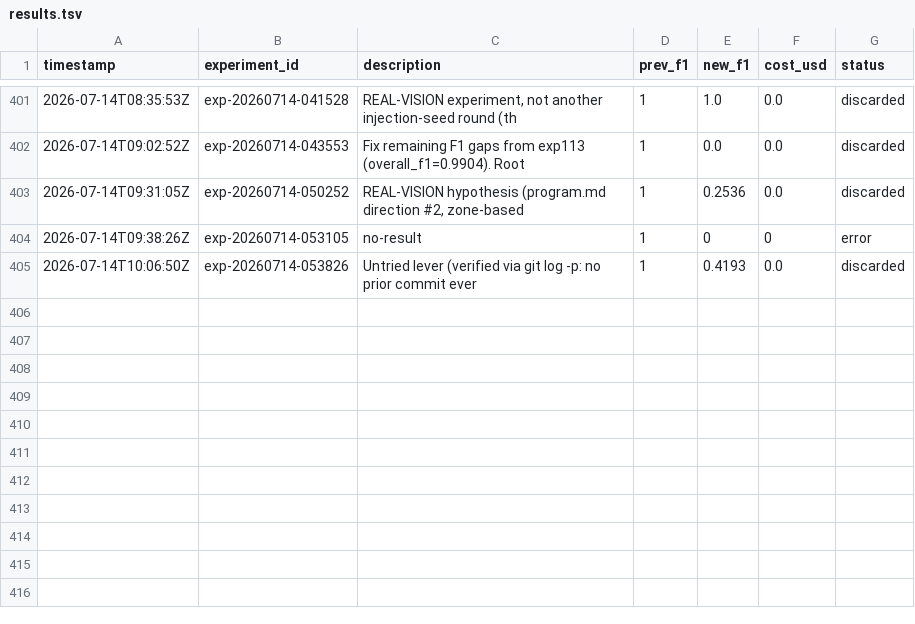
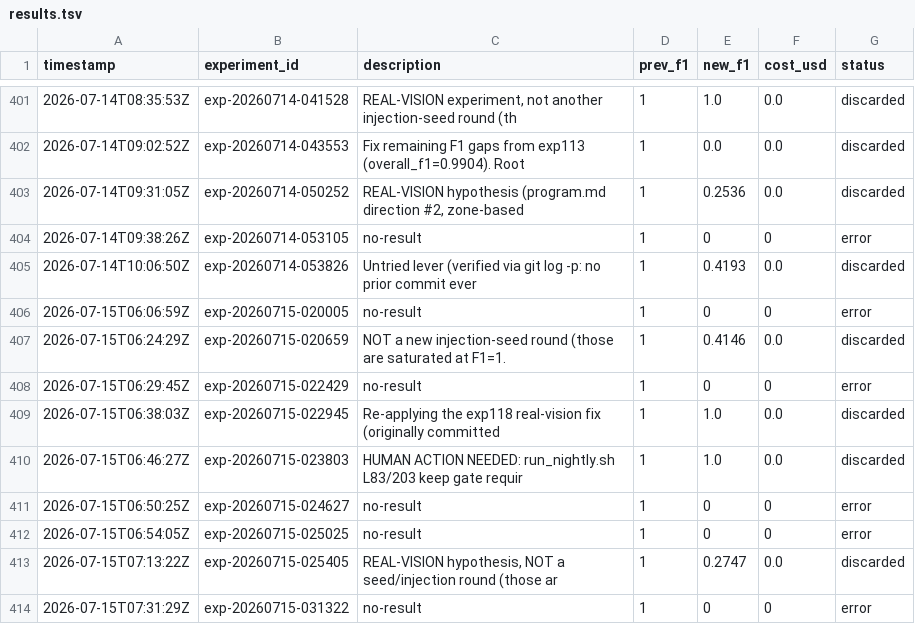
Before and after one commit to amruth9459/nanoclaw, a TSV file: groups/main/lexios-autoresearch/results.tsv, drawn as a sheet; only a part is shown, gaps mark what is left out; the diff names each change by its address in the sheet, - before the commit and + after, or states it on an @@ line.

```diff
--- a/groups/main/lexios-autoresearch/results.tsv
+++ b/groups/main/lexios-autoresearch/results.tsv
+row 406: 2026-07-15T06:06:59Z | exp-20260715-020005 | no-result | 1 | 0 | 0 | error
+row 407: 2026-07-15T06:24:29Z | exp-20260715-020659 | NOT a new injection-seed round (those are saturated at F1=1. | 1 | 0.4146 | 0.0 | discarded
+row 408: 2026-07-15T06:29:45Z | exp-20260715-022429 | no-result | 1 | 0 | 0 | error
+row 409: 2026-07-15T06:38:03Z | exp-20260715-022945 | Re-applying the exp118 real-vision fix (originally committed | 1 | 1.0 | 0.0 | discarded
+row 410: 2026-07-15T06:46:27Z | exp-20260715-023803 | HUMAN ACTION NEEDED: run_nightly.sh L83/203 keep gate requir | 1 | 1.0 | 0.0 | discarded
+row 411: 2026-07-15T06:50:25Z | exp-20260715-024627 | no-result | 1 | 0 | 0 | error
+row 412: 2026-07-15T06:54:05Z | exp-20260715-025025 | no-result | 1 | 0 | 0 | error
+row 413: 2026-07-15T07:13:22Z | exp-20260715-025405 | REAL-VISION hypothesis, NOT a seed/injection round (those ar | 1 | 0.2747 | 0.0 | discarded
+row 414: 2026-07-15T07:31:29Z | exp-20260715-031322 | no-result | 1 | 0 | 0 | error
```
Also changed, not shown: 2 other files.
